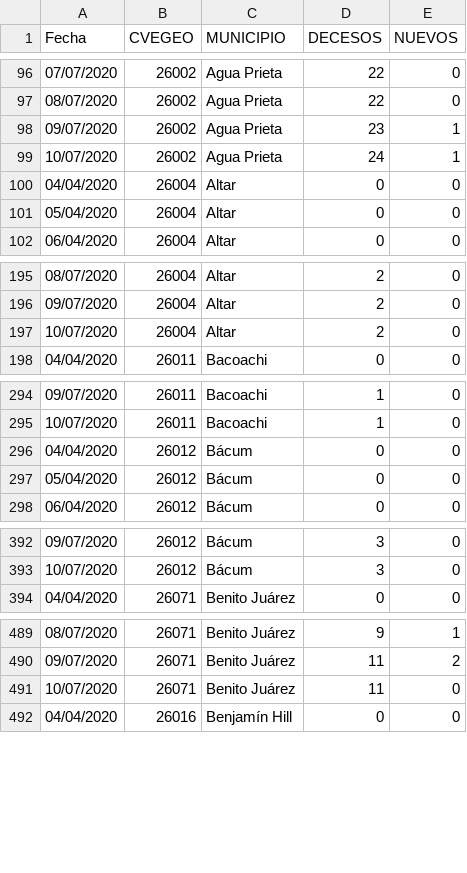
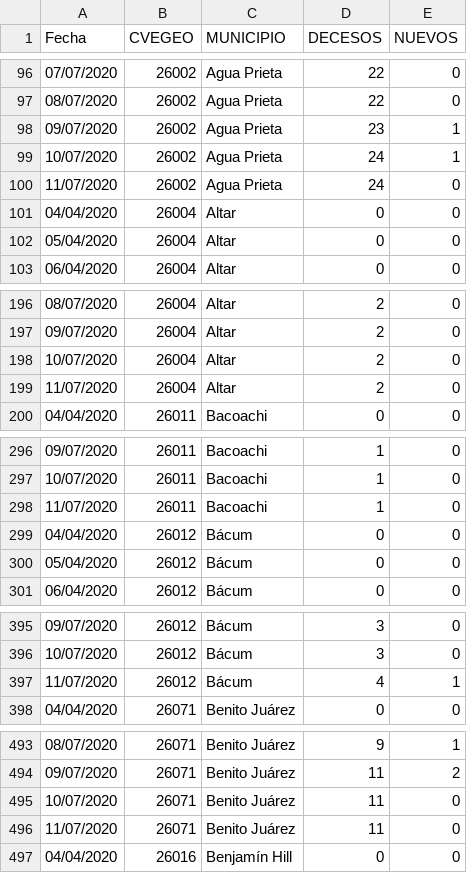
Before and after one commit to dogomoreno/Covid19-Sonora-Municipios, a CSV file: Decesosdiarios.csv, drawn as a sheet; only a part is shown, gaps mark what is left out; the diff covers the shown part only.

```diff
--- a/Decesosdiarios.csv
+++ b/Decesosdiarios.csv
@@ -99,2 +99,3 @@ Fecha,CVEGEO,MUNICIPIO,DECESOS,NUEVOS
 10/07/2020,26002,Agua Prieta,24,1
+11/07/2020,26002,Agua Prieta,24,0
 04/04/2020,26004,Altar,0,0
@@ -197,2 +198,3 @@ Fecha,CVEGEO,MUNICIPIO,DECESOS,NUEVOS
 10/07/2020,26004,Altar,2,0
+11/07/2020,26004,Altar,2,0
 04/04/2020,26011,Bacoachi,0,0
@@ -295,2 +297,3 @@ Fecha,CVEGEO,MUNICIPIO,DECESOS,NUEVOS
 10/07/2020,26011,Bacoachi,1,0
+11/07/2020,26011,Bacoachi,1,0
 04/04/2020,26012,Bácum,0,0
@@ -393,2 +396,3 @@ Fecha,CVEGEO,MUNICIPIO,DECESOS,NUEVOS
 10/07/2020,26012,Bácum,3,0
+11/07/2020,26012,Bácum,4,1
 04/04/2020,26071,Benito Juárez,0,0
@@ -491,2 +495,3 @@ Fecha,CVEGEO,MUNICIPIO,DECESOS,NUEVOS
 10/07/2020,26071,Benito Juárez,11,0
+11/07/2020,26071,Benito Juárez,11,0
 04/04/2020,26016,Benjamín Hill,0,0
```
Also changed, not shown: 28 added rows elsewhere in this file, Casosdiarios.csv, Indicadores-Municipios-Sonora.csv, 2 other files.
